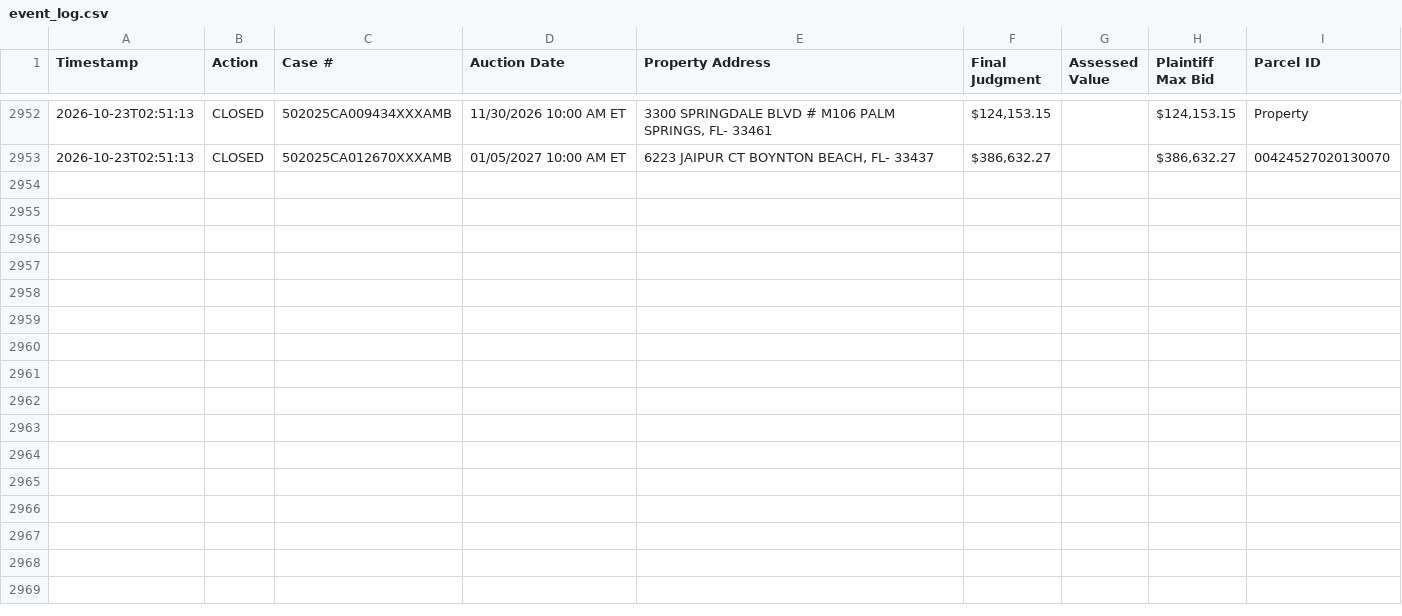
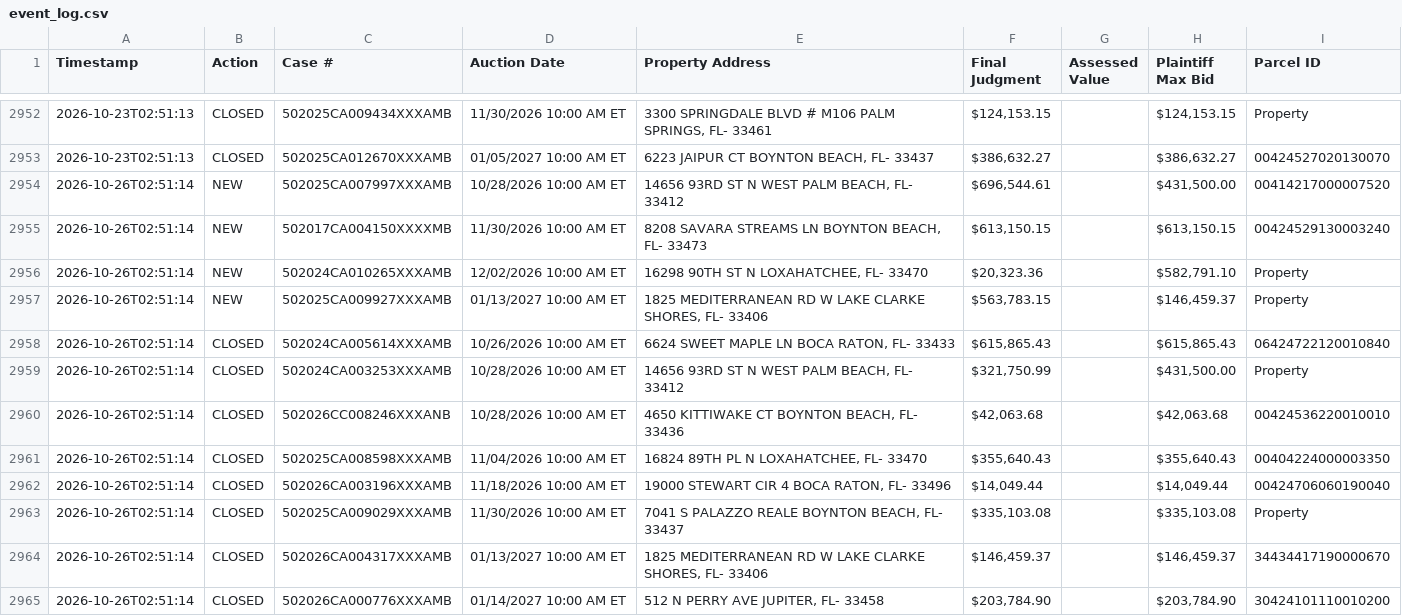
Before and after one commit to figlesias7/realforeclose-palmbeach, a CSV file: data/event_log.csv, drawn as a sheet; only a part is shown, gaps mark what is left out.

```diff
--- a/data/event_log.csv
+++ b/data/event_log.csv
@@ -2953 +2953,13 @@ Timestamp,Action,Case #,Auction Date,Property Address,Final Judgment,Assessed Va
 2026-10-23T02:51:13,CLOSED,502025CA012670XXXAMB,01/05/2027 10:00 AM ET,"6223 JAIPUR CT BOYNTON BEACH, FL- 33437","$386,632.27",,"$386,632.27",00424527020130070
+2026-10-26T02:51:14,NEW,502025CA007997XXXAMB,10/28/2026 10:00 AM ET,"14656 93RD ST N WEST PALM BEACH, FL- 33412","$696,544.61",,"$431,500.00",00414217000007520
+2026-10-26T02:51:14,NEW,502017CA004150XXXXMB,11/30/2026 10:00 AM ET,"8208 SAVARA STREAMS LN BOYNTON BEACH, FL- 33473","$613,150.15",,"$613,150.15",00424529130003240
+2026-10-26T02:51:14,NEW,502024CA010265XXXAMB,12/02/2026 10:00 AM ET,"16298 90TH ST N LOXAHATCHEE, FL- 33470","$20,323.36",,"$582,791.10",Property
+2026-10-26T02:51:14,NEW,502025CA009927XXXAMB,01/13/2027 10:00 AM ET,"1825 MEDITERRANEAN RD W LAKE CLARKE SHORES, FL- 33406","$563,783.15",,"$146,459.37",Property
+2026-10-26T02:51:14,CLOSED,502024CA005614XXXAMB,10/26/2026 10:00 AM ET,"6624 SWEET MAPLE LN BOCA RATON, FL- 33433","$615,865.43",,"$615,865.43",06424722120010840
+2026-10-26T02:51:14,CLOSED,502024CA003253XXXAMB,10/28/2026 10:00 AM ET,"14656 93RD ST N WEST PALM BEACH, FL- 33412","$321,750.99",,"$431,500.00",Property
+2026-10-26T02:51:14,CLOSED,502026CC008246XXXANB,10/28/2026 10:00 AM ET,"4650 KITTIWAKE CT BOYNTON BEACH, FL- 33436","$42,063.68",,"$42,063.68",00424536220010010
+2026-10-26T02:51:14,CLOSED,502025CA008598XXXAMB,11/04/2026 10:00 AM ET,"16824 89TH PL N LOXAHATCHEE, FL- 33470","$355,640.43",,"$355,640.43",00404224000003350
+2026-10-26T02:51:14,CLOSED,502026CA003196XXXAMB,11/18/2026 10:00 AM ET,"19000 STEWART CIR 4 BOCA RATON, FL- 33496","$14,049.44",,"$14,049.44",00424706060190040
+2026-10-26T02:51:14,CLOSED,502025CA009029XXXAMB,11/30/2026 10:00 AM ET,"7041 S PALAZZO REALE BOYNTON BEACH, FL- 33437","$335,103.08",,"$335,103.08",Property
+2026-10-26T02:51:14,CLOSED,502026CA004317XXXAMB,01/13/2027 10:00 AM ET,"1825 MEDITERRANEAN RD W LAKE CLARKE SHORES, FL- 33406","$146,459.37",,"$146,459.37",34434417190000670
+2026-10-26T02:51:14,CLOSED,502026CA000776XXXAMB,01/14/2027 10:00 AM ET,"512 N PERRY AVE JUPITER, FL- 33458","$203,784.90",,"$203,784.90",30424101110010200
```
Also changed, not shown: data/active_foreclosures.csv, data/all_seen.csv, 3 other files.
